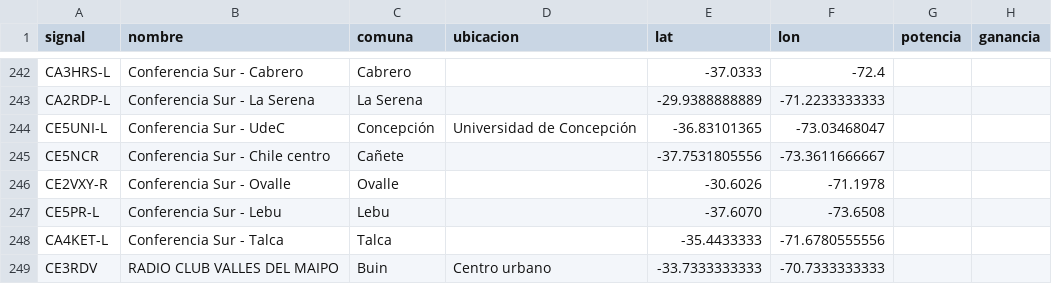
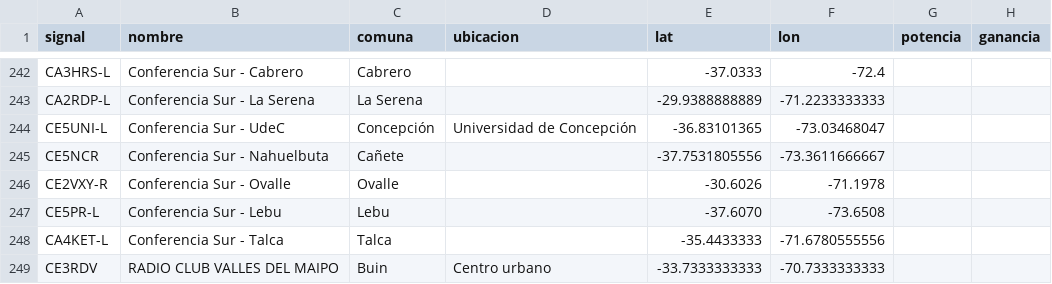
Before and after one commit to juantoledo/radiomap, a CSV file: data/curated_stations.csv, drawn as a sheet; only a part is shown, gaps mark what is left out; the diff names each change by its address in the sheet, - before the commit and + after, or states it on an @@ line.

```diff
--- a/data/curated_stations.csv
+++ b/data/curated_stations.csv
-B245 (nombre): Conferencia Sur - Chile centro
+B245 (nombre): Conferencia Sur - Nahuelbuta
```
Also changed, not shown: 1 other file.
